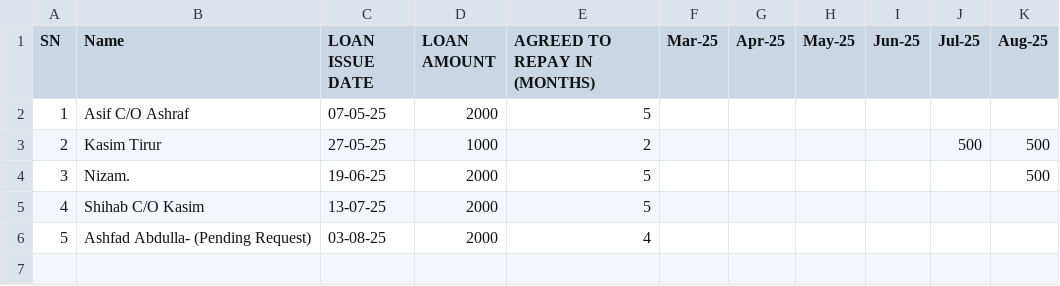
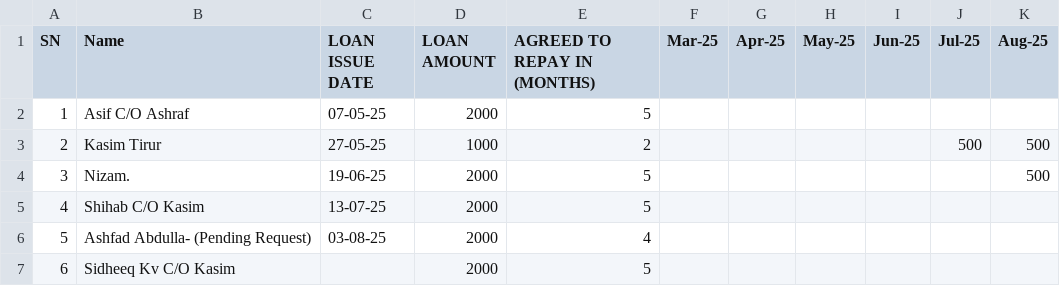
Before and after one commit to inventory-choco/avadhi-nidhi-loan, a CSV file: Loan.csv, drawn as a sheet; the diff names each change by its address in the sheet, - before the commit and + after, or states it on an @@ line.

Commit message:
Update Loan.csv

```diff
--- a/Loan.csv
+++ b/Loan.csv
+row 7: 6 | Sidheeq Kv C/O Kasim |  | 2000 | 5
```
